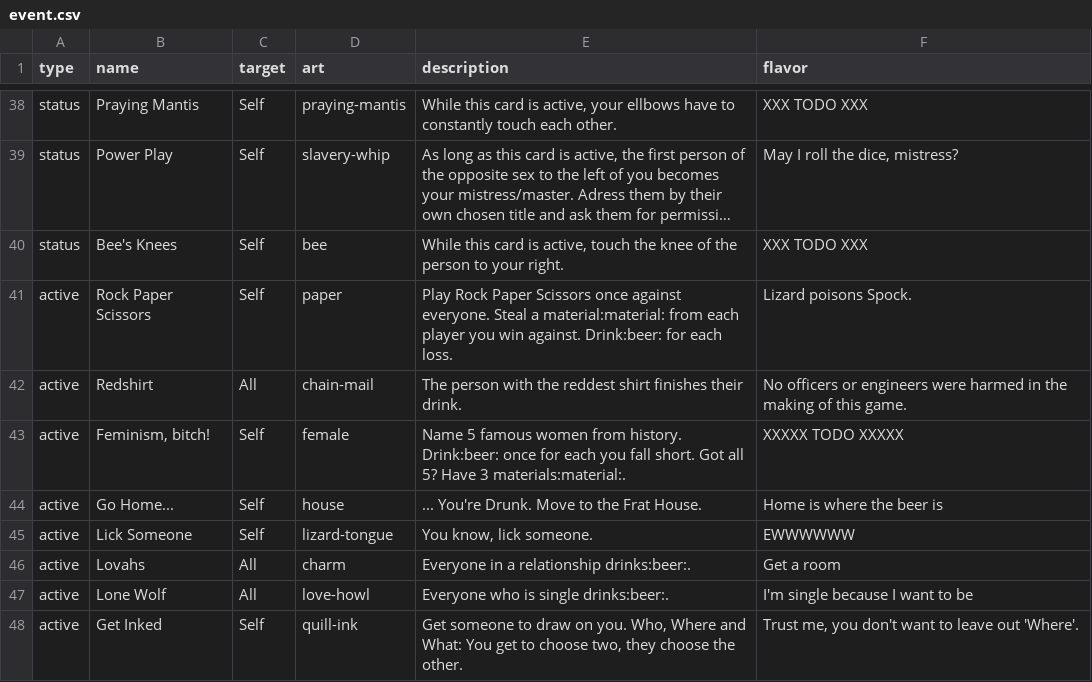
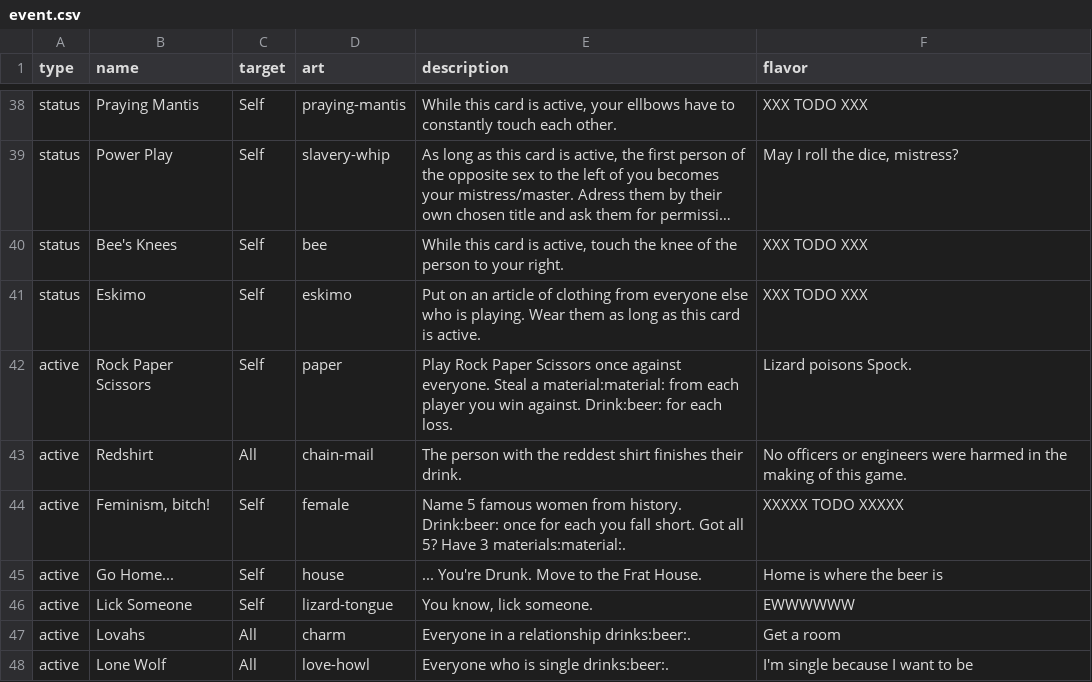
Before and after one commit to Qgel/FratAttack, a CSV file: cards/data/event.csv, drawn as a sheet; only a part is shown, gaps mark what is left out; the shorter side is filled out with more unchanged rows; long unchanged cells end in …; the diff names each change by its address in the sheet, - before the commit and + after, or states it on an @@ line.

Commit message:
Added 'Eskimo' card

```diff
--- a/cards/data/event.csv
+++ b/cards/data/event.csv
+row 41: status | Eskimo | Self | eskimo | Put on an article of clothing from everyone else who is playing. Wear them as long as this card is active. | XXX TODO XXX
```
